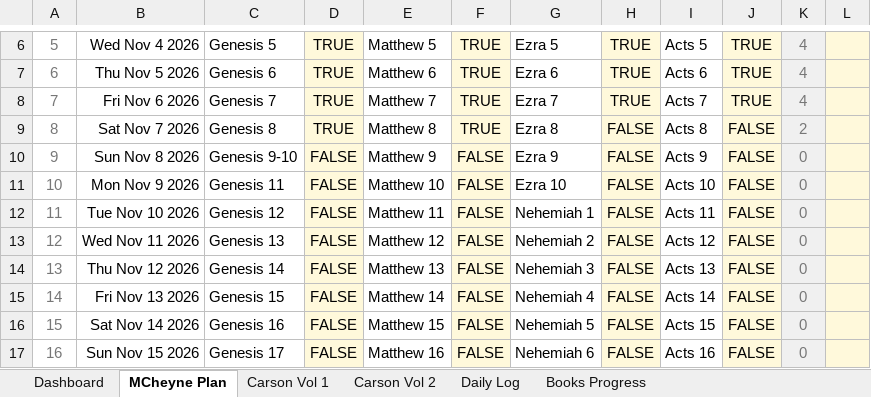
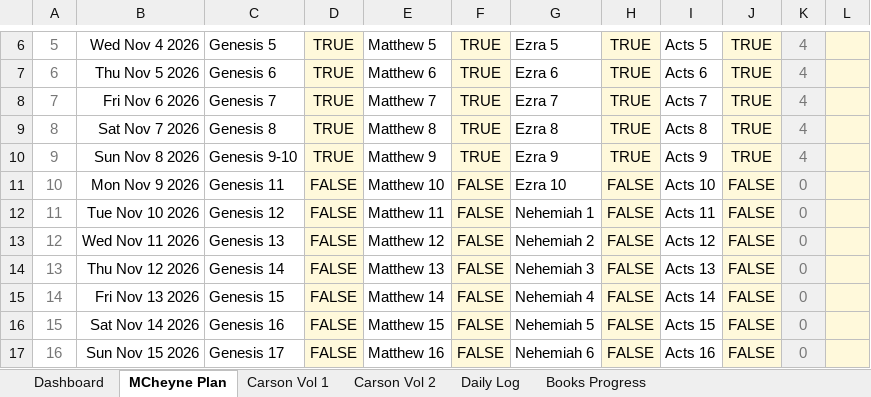
Before and after one commit to Oilgasms/yukon, an Excel workbook: data/bible.xlsx, sheet MCheyne Plan, drawn as a sheet; only a part is shown, gaps mark what is left out; values as stored, in another font and other column widths than the file's, no borders; charts and pictures and conditional formats not drawn; the diff names each change by its address in the sheet, - before the commit and + after, or states it on an @@ line.

```diff
--- a/data/bible.xlsx (sheet MCheyne Plan)
+++ b/data/bible.xlsx (sheet MCheyne Plan)
-H9:H10: FALSE
+H9:H10: TRUE
-J9:J10: FALSE
+J9:J10: TRUE
-K9: 2
+K9: 4
-D10: FALSE
+D10: TRUE
-F10: FALSE
+F10: TRUE
-K10: 0
+K10: 4
```
Also changed, not shown: sheet Books Progress, sheet Dashboard, data/books.xlsx, data/workouts.xlsx, 1 other file.
